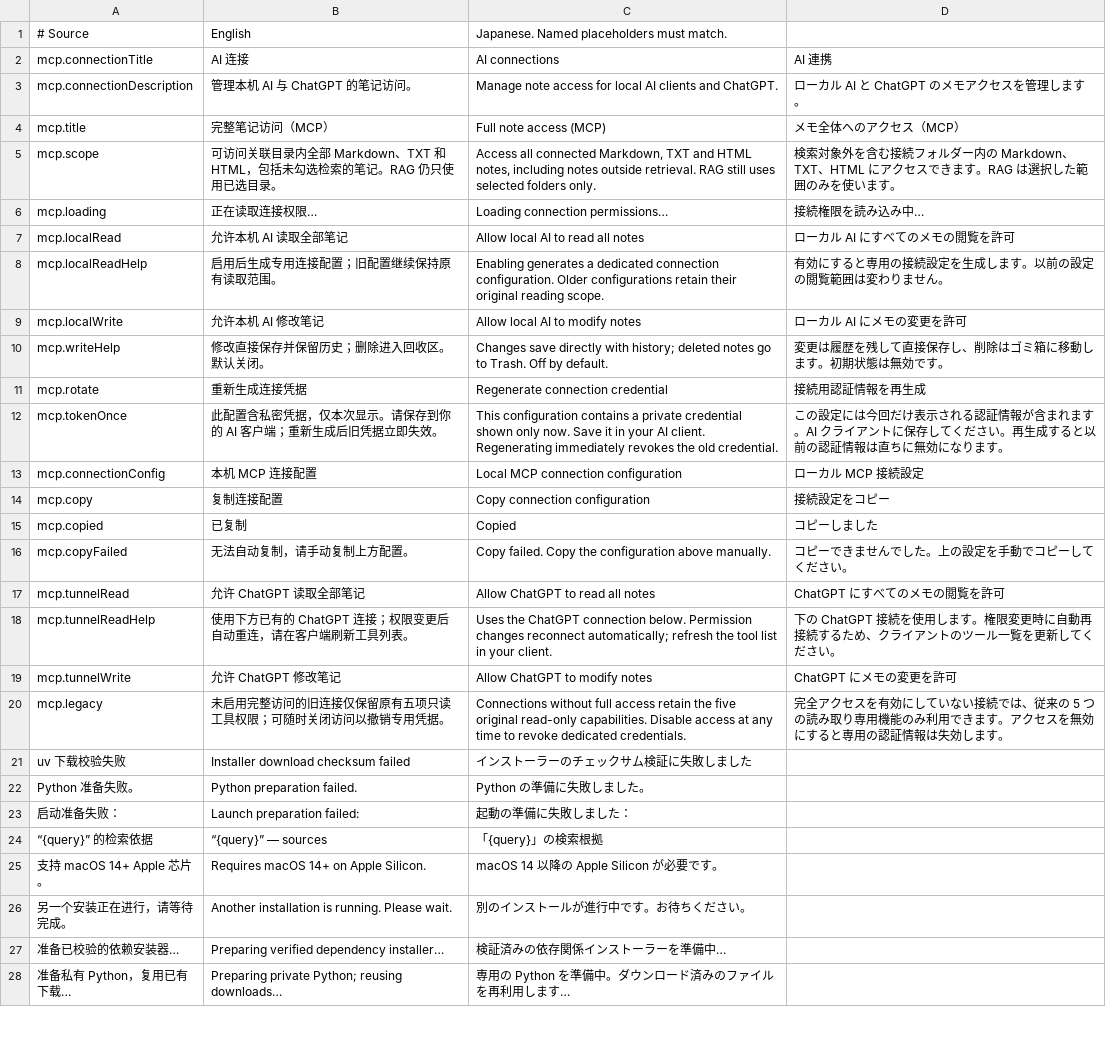
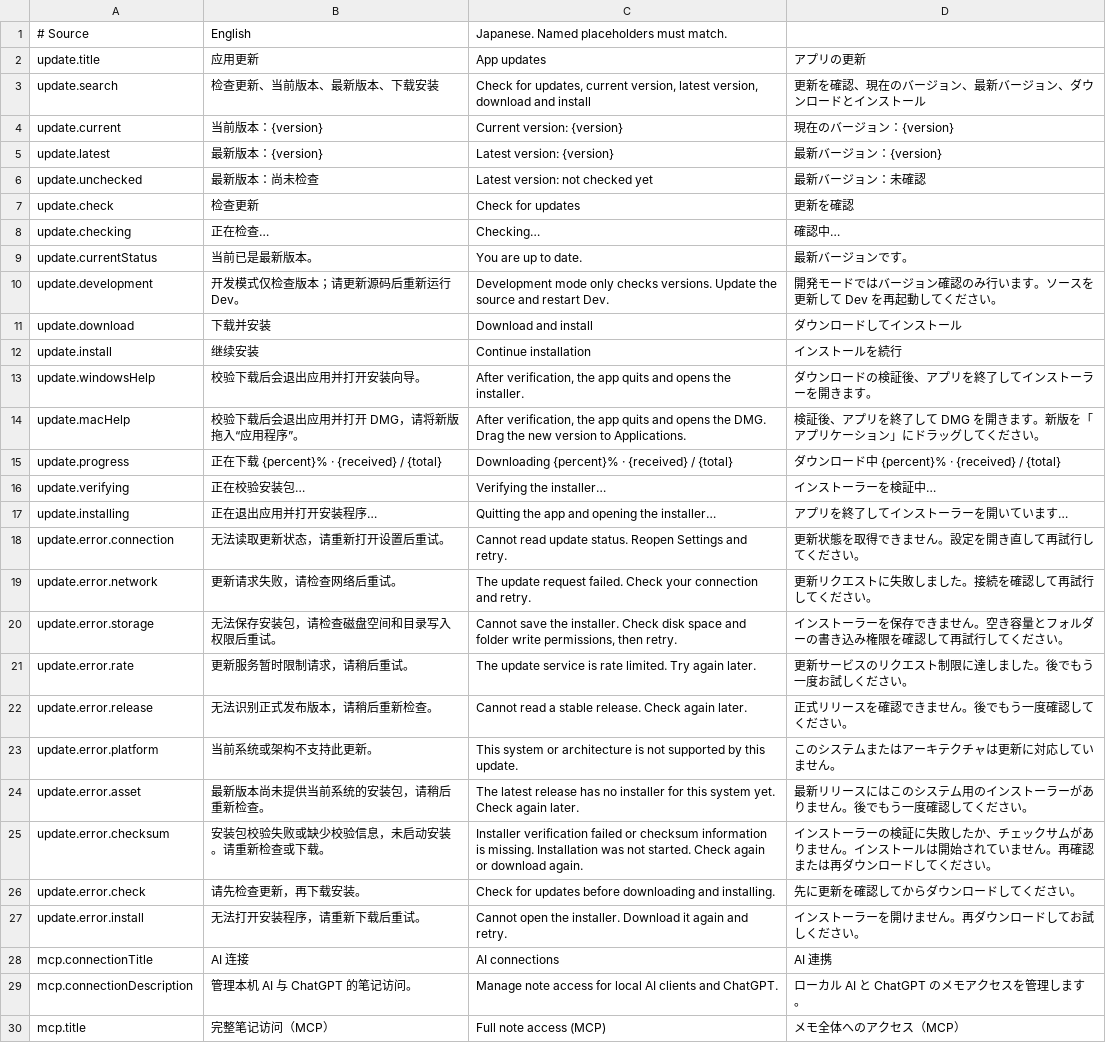
Before and after one commit to DJ-Huang/LeafLoom, a TSV file: vault_rag/locales/messages.tsv, drawn as a sheet; only a part is shown; the shorter side is filled out with more unchanged rows; the diff names each change by its address in the sheet, - before the commit and + after, or states it on an @@ line.

Commit message:
feat: add verified desktop installer updates for v0.1.2

```diff
--- a/vault_rag/locales/messages.tsv
+++ b/vault_rag/locales/messages.tsv
+row 2: update.title | 应用更新 | App updates | アプリの更新
+row 3: update.search | 检查更新、当前版本、最新版本、下载安装 | Check for updates, current version, latest version, download and install | 更新を確認、現在のバージョン、最新バージョン、ダウンロードとインストール
+row 4: update.current | 当前版本：{version} | Current version: {version} | 現在のバージョン：{version}
+row 5: update.latest | 最新版本：{version} | Latest version: {version} | 最新バージョン：{version}
+row 6: update.unchecked | 最新版本：尚未检查 | Latest version: not checked yet | 最新バージョン：未確認
+row 7: update.check | 检查更新 | Check for updates | 更新を確認
+row 8: update.checking | 正在检查… | Checking… | 確認中…
+row 9: update.currentStatus | 当前已是最新版本。 | You are up to date. | 最新バージョンです。
+row 10: update.development | 开发模式仅检查版本；请更新源码后重新运行 Dev。 | Development mode only checks versions. Update the source and restart Dev. | 開発モードではバージョン確認のみ行います。ソースを更新して Dev を再起動してください。
+row 11: update.download | 下载并安装 | Download and install | ダウンロードしてインストール
+row 12: update.install | 继续安装 | Continue installation | インストールを続行
+row 13: update.windowsHelp | 校验下载后会退出应用并打开安装向导。 | After verification, the app quits and opens the installer. | ダウンロードの検証後、アプリを終了してインストーラーを開きます。
+row 14: update.macHelp | 校验下载后会退出应用并打开 DMG，请将新版拖入“应用程序”。 | After verification, the app quits and opens the DMG. Drag the new version to Applications. | 検証後、アプリを終了して DMG を開きます。新版を「アプリケーション」にドラッグしてください。
+row 15: update.progress | 正在下载 {percent}% · {received} / {total} | Downloading {percent}% · {received} / {total} | ダウンロード中 {percent}% · {received} / {total}
+row 16: update.verifying | 正在校验安装包… | Verifying the installer… | インストーラーを検証中…
+row 17: update.installing | 正在退出应用并打开安装程序… | Quitting the app and opening the installer… | アプリを終了してインストーラーを開いています…
+row 18: update.error.connection | 无法读取更新状态，请重新打开设置后重试。 | Cannot read update status. Reopen Settings and retry. | 更新状態を取得できません。設定を開き直して再試行してください。
+row 19: update.error.network | 更新请求失败，请检查网络后重试。 | The update request failed. Check your connection and retry. | 更新リクエストに失敗しました。接続を確認して再試行してください。
+row 20: update.error.storage | 无法保存安装包，请检查磁盘空间和目录写入权限后重试。 | Cannot save the installer. Check disk space and folder write permissions, then retry. | インストーラーを保存できません。空き容量とフォルダーの書き込み権限を確認して再試行してください。
+row 21: update.error.rate | 更新服务暂时限制请求，请稍后重试。 | The update service is rate limited. Try again later. | 更新サービスのリクエスト制限に達しました。後でもう一度お試しください。
+row 22: update.error.release | 无法识别正式发布版本，请稍后重新检查。 | Cannot read a stable release. Check again later. | 正式リリースを確認できません。後でもう一度確認してください。
+row 23: update.error.platform | 当前系统或架构不支持此更新。 | This system or architecture is not supported by this update. | このシステムまたはアーキテクチャは更新に対応していません。
+row 24: update.error.asset | 最新版本尚未提供当前系统的安装包，请稍后重新检查。 | The latest release has no installer for this system yet. Check again later. | 最新リリースにはこのシステム用のインストーラーがありません。後でもう一度確認してください。
+row 25: update.error.checksum | 安装包校验失败或缺少校验信息，未启动安装。请重新检查或下载。 | Installer verification failed or checksum information is missing. Installation was not started. Check again or download again. | インストーラーの検証に失敗したか、チェックサムがありません。インストールは開始されていません。再確認または再ダウンロードしてください。
+row 26: update.error.check | 请先检查更新，再下载安装。 | Check for updates before downloading and installing. | 先に更新を確認してからダウンロードしてください。
+row 27: update.error.install | 无法打开安装程序，请重新下载后重试。 | Cannot open the installer. Download it again and retry. | インストーラーを開けません。再ダウンロードしてお試しください。
```
Also changed, not shown: 26 other files.
